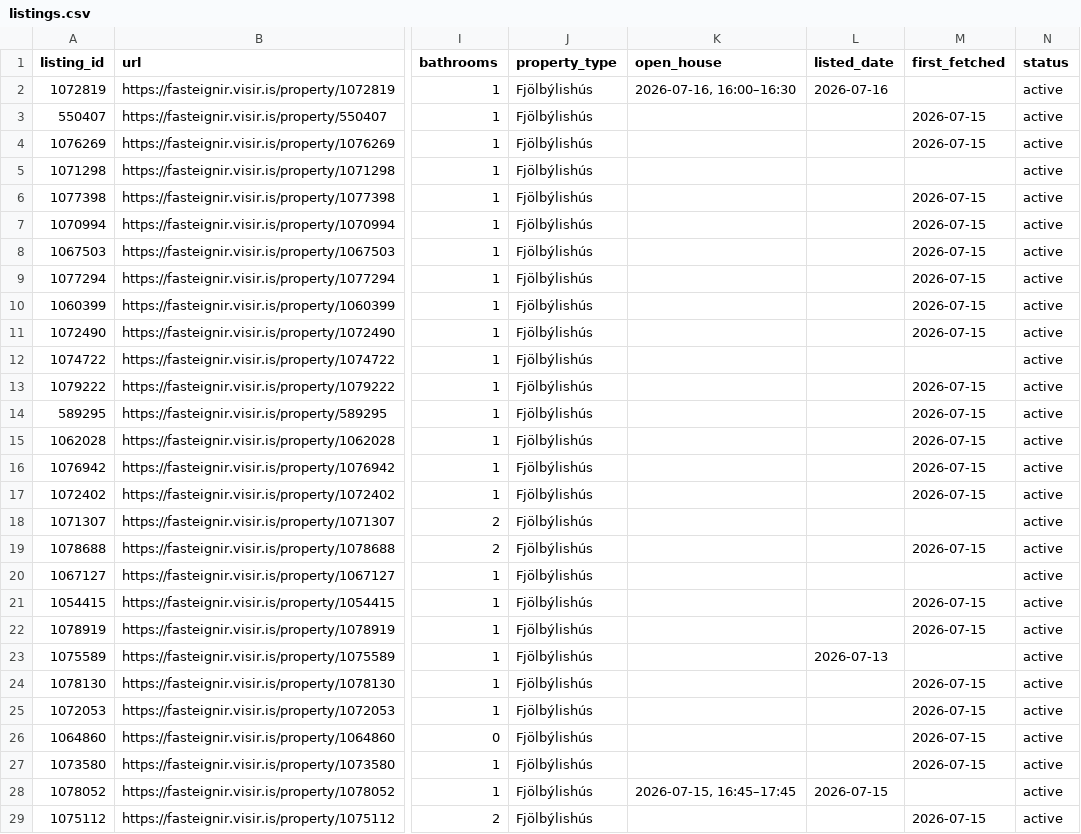
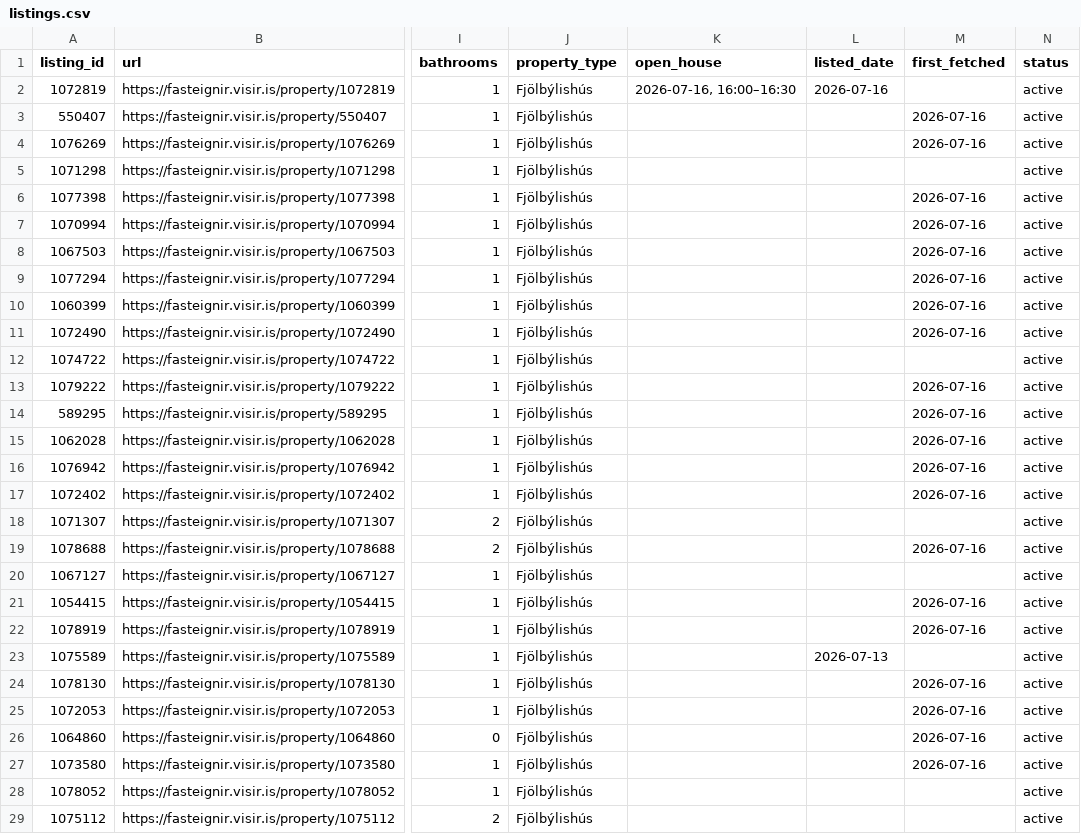
Before and after one commit to alruts/fasteignir-listing-monitor, a CSV file: data/listings.csv, drawn as a sheet; only a part is shown, gaps mark what is left out; the diff covers the shown part only; the diff names each change by its address in the sheet, - before the commit and + after, or states it on an @@ line.

Commit message:
Update house listings

```diff
--- a/data/listings.csv
+++ b/data/listings.csv
-M3:M4 (first_fetched): 2026-07-15
+M3:M4 (first_fetched): 2026-07-16
-M6:M11 (first_fetched): 2026-07-15
+M6:M11 (first_fetched): 2026-07-16
-M13:M17 (first_fetched): 2026-07-15
+M13:M17 (first_fetched): 2026-07-16
-M19 (first_fetched): 2026-07-15
+M19 (first_fetched): 2026-07-16
-M21:M22 (first_fetched): 2026-07-15
+M21:M22 (first_fetched): 2026-07-16
-M24:M27 (first_fetched): 2026-07-15
+M24:M27 (first_fetched): 2026-07-16
-K28 (open_house): 2026-07-15, 16:45–17:45
+K28 (open_house): (empty)
-L28 (listed_date): 2026-07-15
+L28 (listed_date): (empty)
-M29 (first_fetched): 2026-07-15
+M29 (first_fetched): (empty)
```
Also changed, not shown: 2 added rows and 75 edited cells elsewhere in this file, 2 other files.
